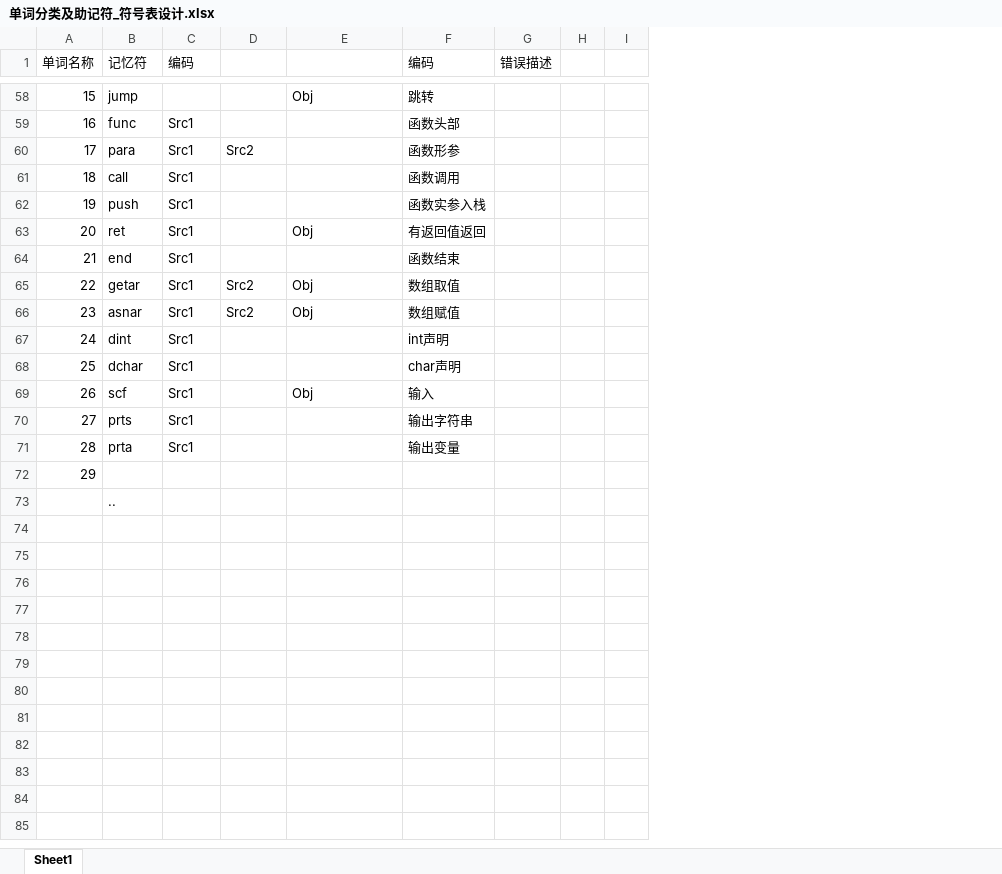
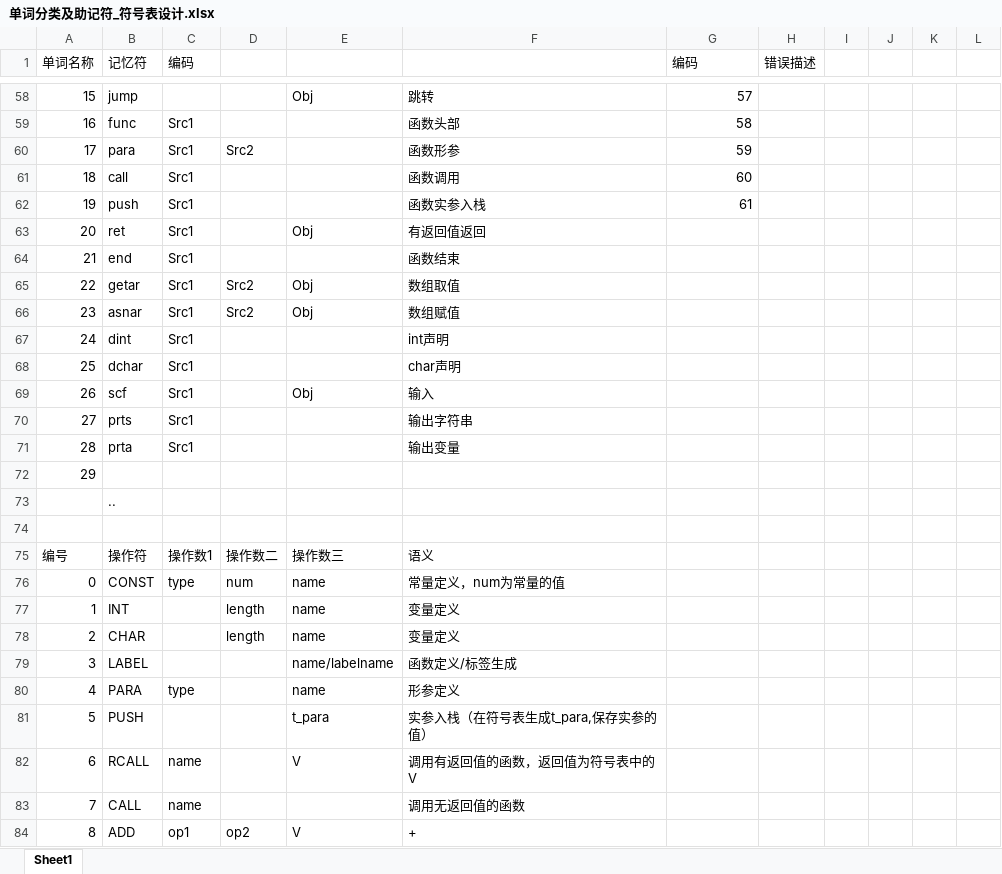
Before and after one commit to WitGotFlg/complier-design, an Excel workbook: 单词分类及助记符_符号表设计.xlsx, sheet Sheet1, drawn as a sheet; only a part is shown, gaps mark what is left out; values as stored, in another font and other column widths than the file's, no borders; addresses are those after the commit; the diff covers the shown part only; the diff names each change by its address in the sheet, - before the commit and + after, or states it on an @@ line.

```diff
--- a/单词分类及助记符_符号表设计.xlsx (sheet Sheet1)
+++ b/单词分类及助记符_符号表设计.xlsx (sheet Sheet1)
+column F, rows 58-71: 跳转 | 函数头部 | 函数形参 | 函数调用 | 函数实参入栈 | 有返回值返回 | 函数结束 | 数组取值 | 数组赋值 | int声明 | char声明 | 输入 | 输出字符串 | 输出变量
+column J, empty
+column K, empty
-G58 (编码): 跳转
+G58 (编码): 57
-G59 (编码): 函数头部
+G59 (编码): 58
-G60 (编码): 函数形参
+G60 (编码): 59
-G61 (编码): 函数调用
+G61 (编码): 60
-G62 (编码): 函数实参入栈
+G62 (编码): 61
-G63 (编码): 有返回值返回
+G63 (编码): (empty)
-G64 (编码): 函数结束
+G64 (编码): (empty)
-G65 (编码): 数组取值
+G65 (编码): (empty)
-G66 (编码): 数组赋值
+G66 (编码): (empty)
-G67 (编码): int声明
+G67 (编码): (empty)
-G68 (编码): char声明
+G68 (编码): (empty)
-G69 (编码): 输入
+G69 (编码): (empty)
-G70 (编码): 输出字符串
+G70 (编码): (empty)
-G71 (编码): 输出变量
+G71 (编码): (empty)
+row 74: (empty)
+row 75: 编号 | 操作符 | 操作数1 | 操作数二 | 操作数三 | 语义
+row 76: 0 | CONST | type | num | name | 常量定义，num为常量的值
+row 77: 1 | INT |  | length | name | 变量定义
+row 78: 2 | CHAR |  | length | name | 变量定义
+row 79: 3 | LABEL |  |  | name/labelname | 函数定义/标签生成
+row 80: 4 | PARA | type |  | name | 形参定义
+row 81: 5 | PUSH |  |  | t_para | 实参入栈（在符号表生成t_para,保存实参的值）
+row 82: 6 | RCALL | name |  | V | 调用有返回值的函数，返回值为符号表中的V
+row 83: 7 | CALL | name |  |  | 调用无返回值的函数
+row 84: 8 | ADD | op1 | op2 | V | +
```
Also changed, not shown: 20 added rows and 28 edited cells elsewhere in this sheet, 57 other files.
